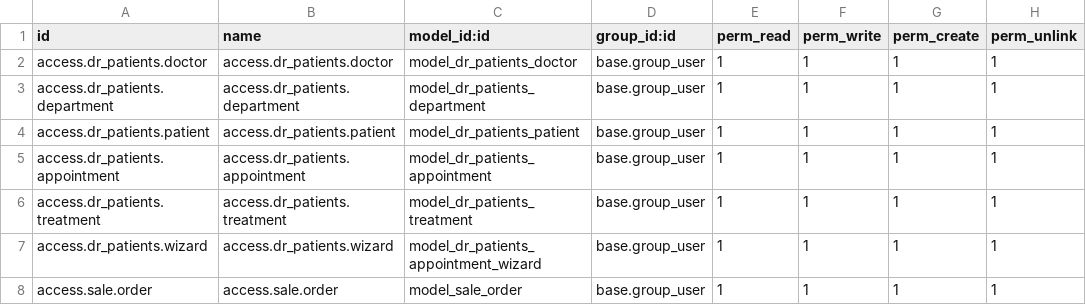
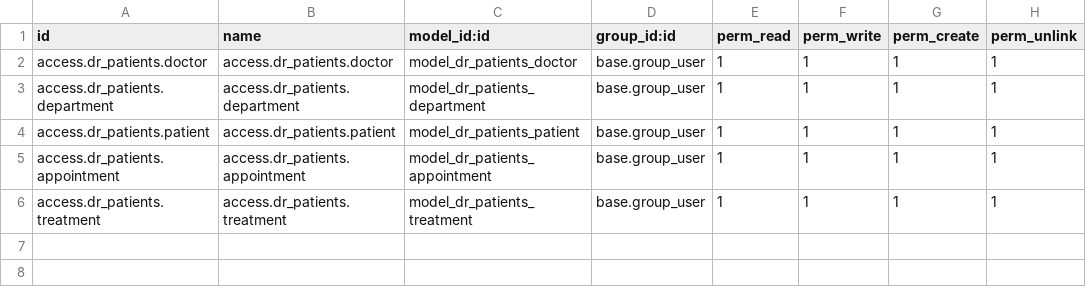
Before and after one commit to mertcaliskanlinux/odoo15work, a CSV file: dr_training/security/ir.model.access.csv, drawn as a sheet; the diff names each change by its address in the sheet, - before the commit and + after, or states it on an @@ line.

```diff
--- a/dr_training/security/ir.model.access.csv
+++ b/dr_training/security/ir.model.access.csv
-row 7: access.dr_patients.wizard | access.dr_patients.wizard | model_dr_patients_appointment_wizard | base.group_user | 1 | 1 | 1 | 1
-row 8: access.sale.order | access.sale.order | model_sale_order | base.group_user | 1 | 1 | 1 | 1
```
Also changed, not shown: 13 other files.
